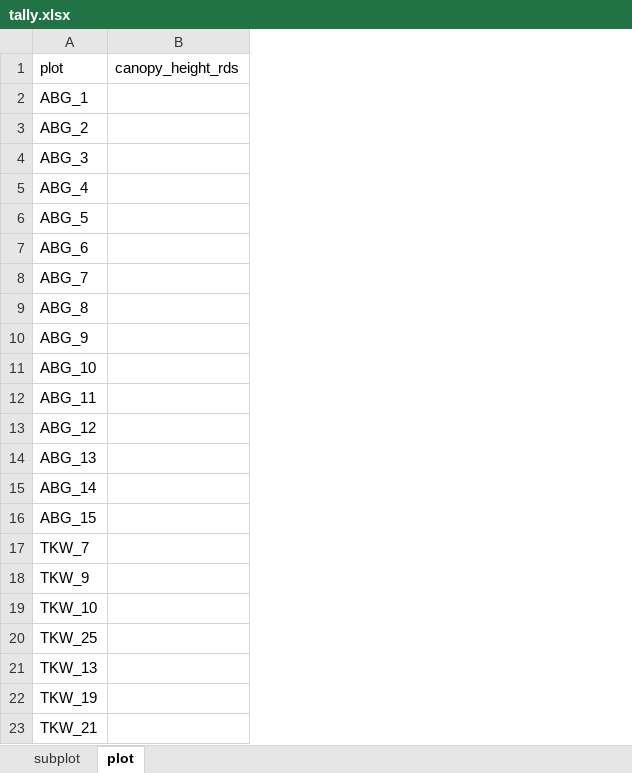
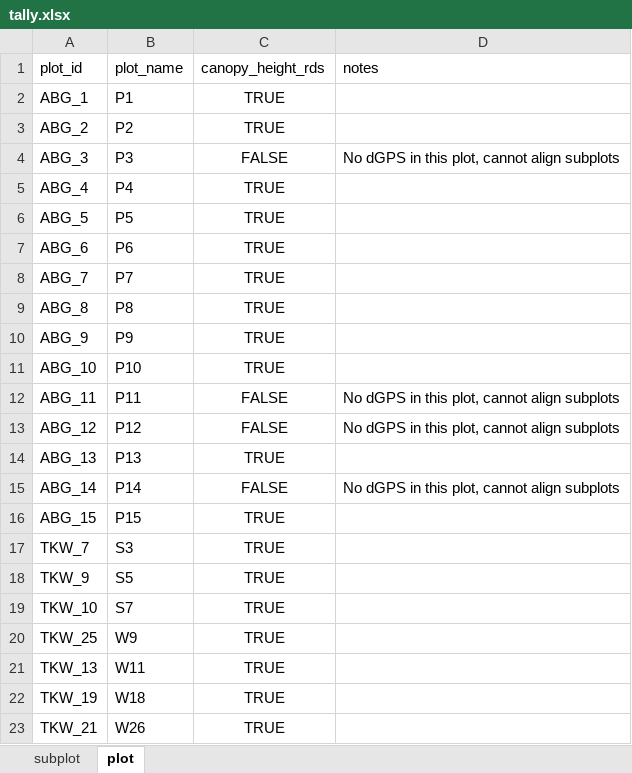
Before and after one commit to johngodlee/miombo_tls, an Excel workbook: tally.xlsx, sheet plot, drawn as a sheet; values as stored, in another font and other column widths than the file's, no borders; addresses are those after the commit; the diff names each change by its address in the sheet, - before the commit and + after, or states it on an @@ line.

Commit message:
All preprocessing done

```diff
--- a/tally.xlsx (sheet plot)
+++ b/tally.xlsx (sheet plot)
+column B (plot_name), rows 2-23: P1 | P2 | P3 | P4 | P5 | P6 | P7 | P8 | P9 | P10 | P11 | P12 | P13 | P14 | P15 | S3 | S5 | S7 | W9 | W11 | W18 | W26
+column D (notes), rows 4-15: No dGPS in this plot, cannot align subplots |  |  |  |  |  |  |  | No dGPS in this plot, cannot align subplots | No dGPS in this plot, cannot align subplots |  | No dGPS in this plot, cannot align subplots
-A1: plot
+A1: plot_id
-C2:C3 (canopy_height_rds): (empty)
+C2:C3 (canopy_height_rds): TRUE
-C4 (canopy_height_rds): (empty)
+C4 (canopy_height_rds): FALSE
-C5:C11 (canopy_height_rds): (empty)
+C5:C11 (canopy_height_rds): TRUE
-C12:C13 (canopy_height_rds): (empty)
+C12:C13 (canopy_height_rds): FALSE
-C14 (canopy_height_rds): (empty)
+C14 (canopy_height_rds): TRUE
-C15 (canopy_height_rds): (empty)
+C15 (canopy_height_rds): FALSE
-C16:C23 (canopy_height_rds): (empty)
+C16:C23 (canopy_height_rds): TRUE
```
Also changed, not shown: sheet subplot.
